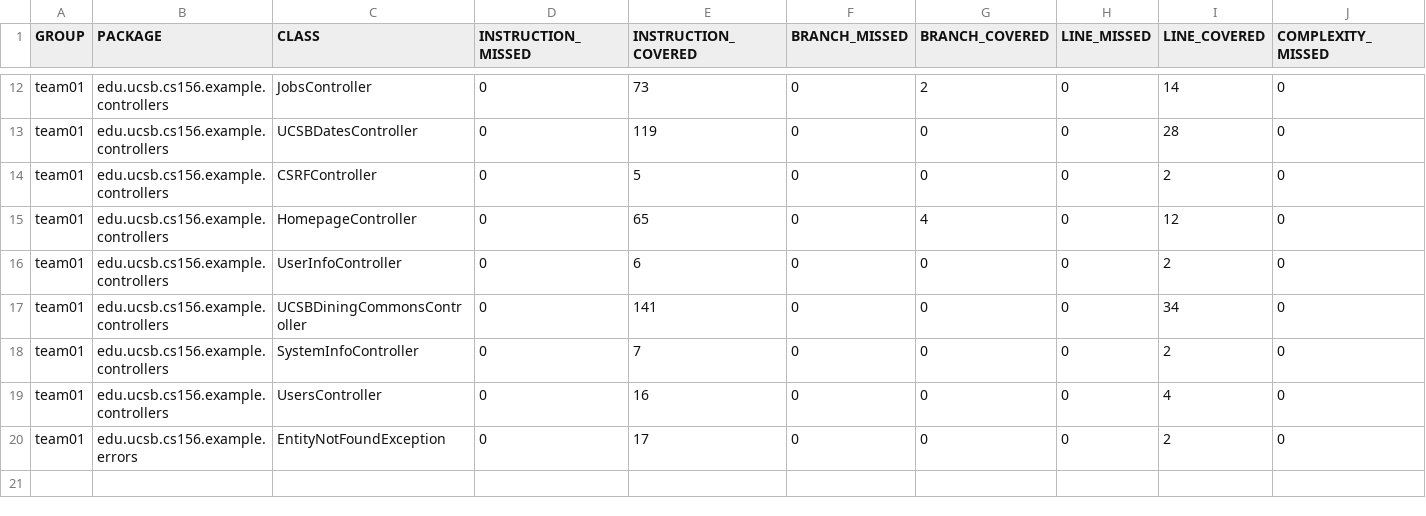
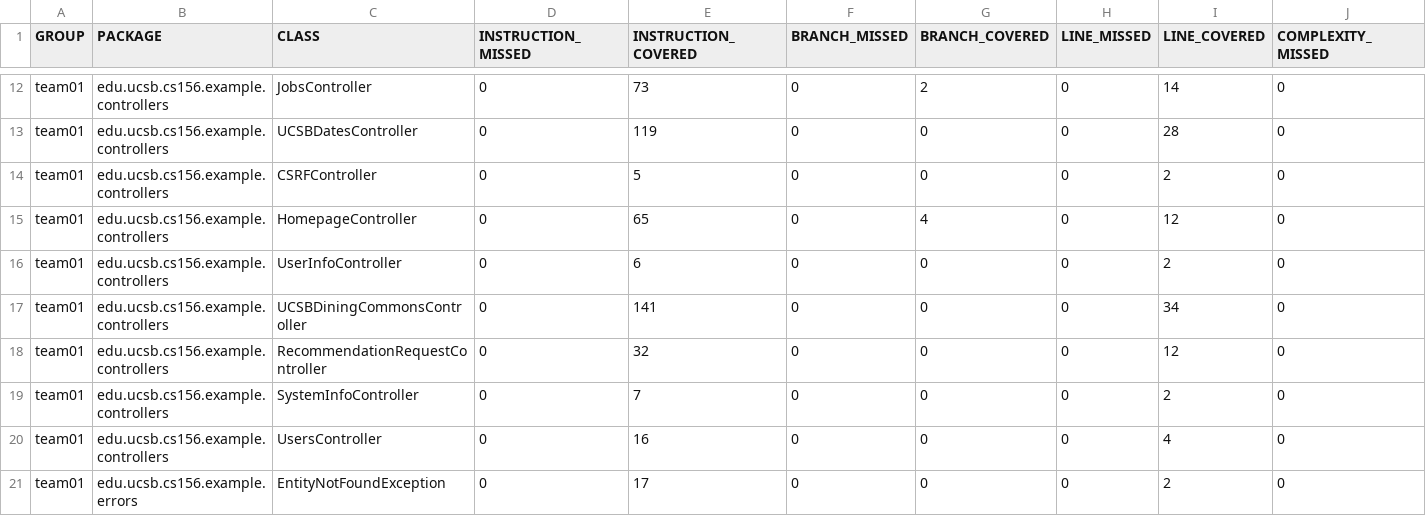
Before and after one commit to ucsb-cs156-f26/team01-f26-15, a CSV file: jacoco/jacoco.csv, drawn as a sheet; only a part is shown, gaps mark what is left out; rows hold the shown columns only; the diff names each change by its address in the sheet, - before the commit and + after, or states it on an @@ line.

Commit message:
Deploying to gh-pages from @ ucsb-cs156-f26/team01-f26-15@36e44b777e1ac9f8b1465e1a1709dcf62803528e 🚀

```diff
--- a/jacoco/jacoco.csv
+++ b/jacoco/jacoco.csv
+row 18: team01 | edu.ucsb.cs156.example.controllers | RecommendationRequestController | 0 | 32 | 0 | 0 | 0 | 12 | 0
```
Also changed, not shown: 7 other files.
